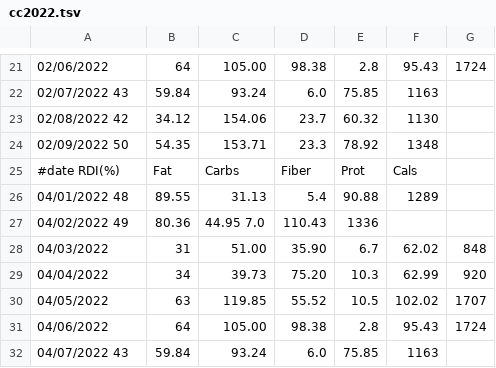
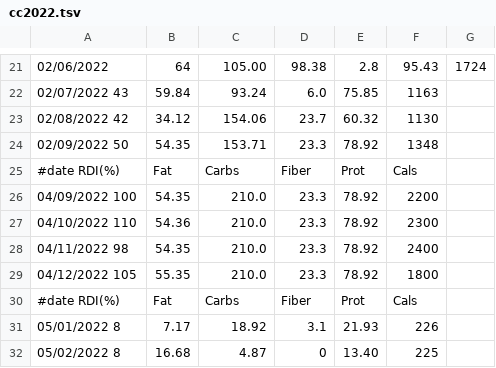
Before and after one commit to mat8025/GAPPS, a TSV file: APPS/Wex/DAT/cc2022.tsv, drawn as a sheet; only a part is shown, gaps mark what is left out; removed rows and columns are numbered as before the commit, all else as after; the diff names each change by its address in the sheet, - before the commit and + after, or states it on an @@ line.

```diff
--- a/APPS/Wex/DAT/cc2022.tsv
+++ b/APPS/Wex/DAT/cc2022.tsv
-row 26: 04/01/2022 48 | 89.55 | 31.13 | 5.4 | 90.88 | 1289
-row 27: 04/02/2022 49 | 80.36 | 44.95 7.0 | 110.43 | 1336
-row 28: 04/03/2022 | 31 | 51.00 | 35.90 | 6.7 | 62.02 | 848
-row 29: 04/04/2022 | 34 | 39.73 | 75.20 | 10.3 | 62.99 | 920
-row 30: 04/05/2022 | 63 | 119.85 | 55.52 | 10.5 | 102.02 | 1707
-row 31: 04/06/2022 | 64 | 105.00 | 98.38 | 2.8 | 95.43 | 1724
-row 32: 04/07/2022 43 | 59.84 | 93.24 | 6.0 | 75.85 | 1163
+row 26: 04/09/2022 100 | 54.35 | 210.0 | 23.3 | 78.92 | 2200
+row 27: 04/10/2022 110 | 54.36 | 210.0 | 23.3 | 78.92 | 2300
+row 28: 04/11/2022 98 | 54.35 | 210.0 | 23.3 | 78.92 | 2400
+row 29: 04/12/2022 105 | 55.35 | 210.0 | 23.3 | 78.92 | 1800
+row 30: #date RDI(%) | Fat | Carbs | Fiber | Prot | Cals
+row 31: 05/01/2022 8 | 7.17 | 18.92 | 3.1 | 21.93 | 226
+row 32: 05/02/2022 8 | 16.68 | 4.87 | 0 | 13.40 | 225
```
Also changed, not shown: APPS/Wex/DAT/bpp.tsv, APPS/Wex/DAT/wex2022.tsv, 8 other files.
